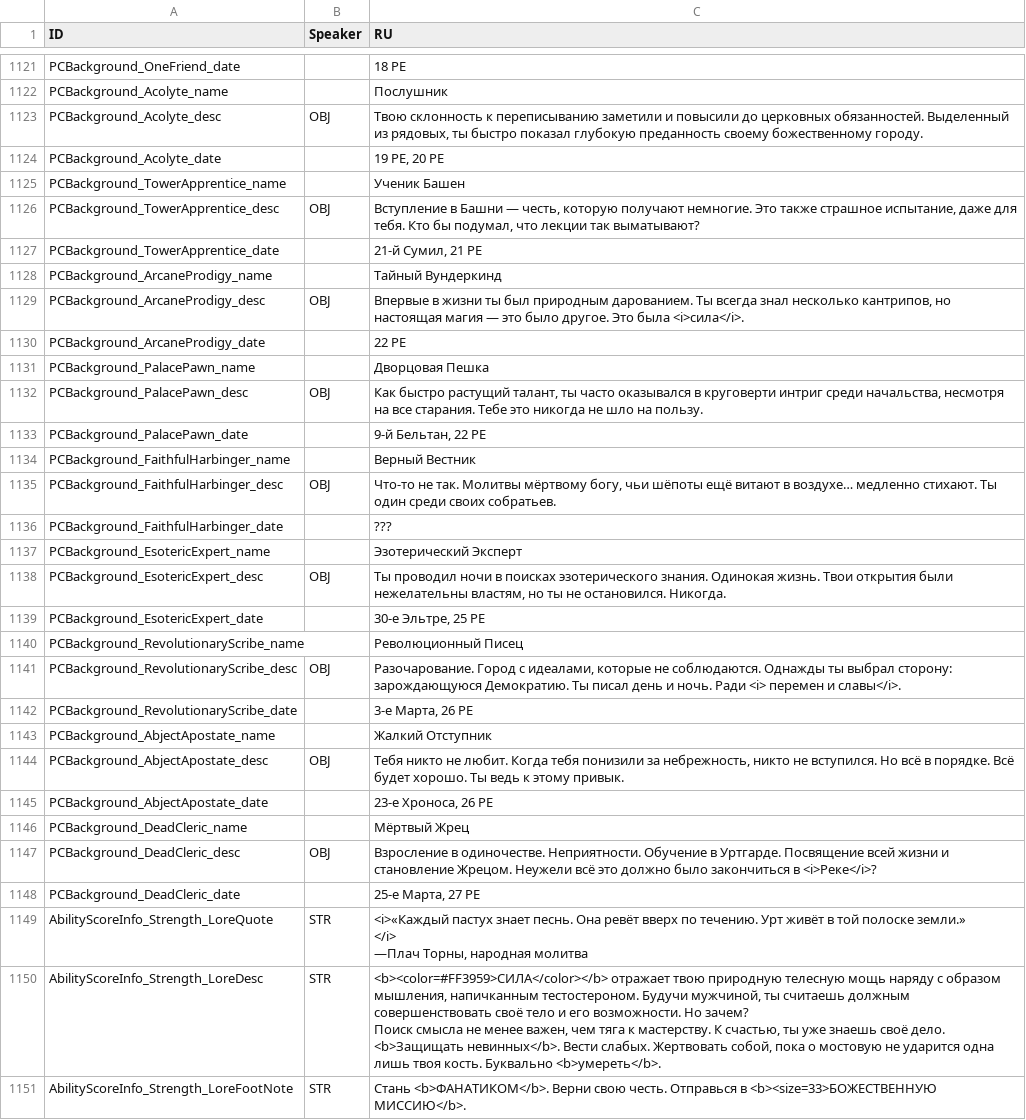
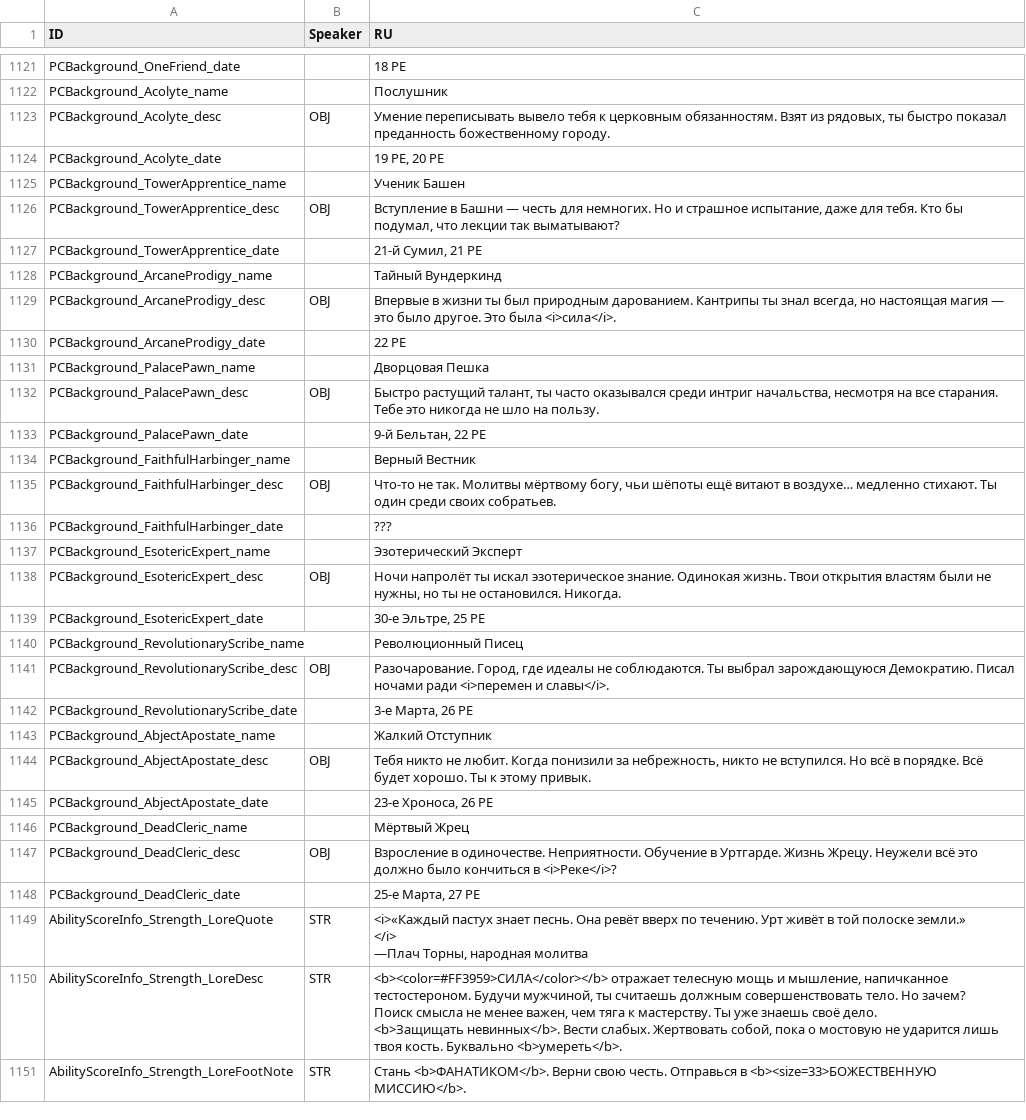
Before and after one commit to aa-blinov/esoteric-ebb-ru, a CSV file: translation/Russian/MiscTexts.csv, drawn as a sheet; only a part is shown, gaps mark what is left out; the diff covers the shown part only.

```diff
--- a/translation/Russian/MiscTexts.csv
+++ b/translation/Russian/MiscTexts.csv
@@ -1158,12 +1158,12 @@ PCBackground_OneFriend_date,,18 PE
 PCBackground_Acolyte_name,,Послушник
-PCBackground_Acolyte_desc,OBJ,"Твою склонность к переписыванию заметили и повысили до церковных обязанностей. Выделенный из рядовых, ты быстро показал глубокую преданность своему божественному городу."
+PCBackground_Acolyte_desc,OBJ,"Умение переписывать вывело тебя к церковным обязанностям. Взят из рядовых, ты быстро показал преданность божественному городу."
 PCBackground_Acolyte_date,,"19 PE, 20 PE"
 PCBackground_TowerApprentice_name,,Ученик Башен
-PCBackground_TowerApprentice_desc,OBJ,"Вступление в Башни — честь, которую получают немногие. Это также страшное испытание, даже для тебя. Кто бы подумал, что лекции так выматывают?"
+PCBackground_TowerApprentice_desc,OBJ,"Вступление в Башни — честь для немногих. Но и страшное испытание, даже для тебя. Кто бы подумал, что лекции так выматывают?"
 PCBackground_TowerApprentice_date,,"21-й Сумил, 21 PE"
 PCBackground_ArcaneProdigy_name,,Тайный Вундеркинд
-PCBackground_ArcaneProdigy_desc,OBJ,"Впервые в жизни ты был природным дарованием. Ты всегда знал несколько кантрипов, но настоящая магия — это было другое. Это была <i>сила</i>."
+PCBackground_ArcaneProdigy_desc,OBJ,"Впервые в жизни ты был природным дарованием. Кантрипы ты знал всегда, но настоящая магия — это было другое. Это была <i>сила</i>."
 PCBackground_ArcaneProdigy_date,,22 PE
 PCBackground_PalacePawn_name,,Дворцовая Пешка
-PCBackground_PalacePawn_desc,OBJ,"Как быстро растущий талант, ты часто оказывался в круговерти интриг среди начальства, несмотря на все старания. Тебе это никогда не шло на пользу."
+PCBackground_PalacePawn_desc,OBJ,"Быстро растущий талант, ты часто оказывался среди интриг начальства, несмотря на все старания. Тебе это никогда не шло на пользу."
 PCBackground_PalacePawn_date,,"9-й Бельтан, 22 PE"
@@ -1173,12 +1173,12 @@ PCBackground_FaithfulHarbinger_date,,???
 PCBackground_EsotericExpert_name,,Эзотерический Эксперт
-PCBackground_EsotericExpert_desc,OBJ,"Ты проводил ночи в поисках эзотерического знания. Одинокая жизнь. Твои открытия были нежелательны властям, но ты не остановился. Никогда."
+PCBackground_EsotericExpert_desc,OBJ,"Ночи напролёт ты искал эзотерическое знание. Одинокая жизнь. Твои открытия властям были не нужны, но ты не остановился. Никогда."
 PCBackground_EsotericExpert_date,,"30-е Эльтре, 25 PE"
 PCBackground_RevolutionaryScribe_name,,Революционный Писец
-PCBackground_RevolutionaryScribe_desc,OBJ,"Разочарование. Город с идеалами, которые не соблюдаются. Однажды ты выбрал сторону: зарождающуюся Демократию. Ты писал день и ночь. Ради <i> перемен и славы</i>."
+PCBackground_RevolutionaryScribe_desc,OBJ,"Разочарование. Город, где идеалы не соблюдаются. Ты выбрал зарождающуюся Демократию. Писал ночами ради <i>перемен и славы</i>."
 PCBackground_RevolutionaryScribe_date,,"3-е Марта, 26 PE"
 PCBackground_AbjectApostate_name,,Жалкий Отступник
-PCBackground_AbjectApostate_desc,OBJ,"Тебя никто не любит. Когда тебя понизили за небрежность, никто не вступился. Но всё в порядке. Всё будет хорошо. Ты ведь к этому привык."
+PCBackground_AbjectApostate_desc,OBJ,"Тебя никто не любит. Когда понизили за небрежность, никто не вступился. Но всё в порядке. Всё будет хорошо. Ты к этому привык."
 PCBackground_AbjectApostate_date,,"23-е Хроноса, 26 PE"
 PCBackground_DeadCleric_name,,Мёртвый Жрец
-PCBackground_DeadCleric_desc,OBJ,Взросление в одиночестве. Неприятности. Обучение в Уртгарде. Посвящение всей жизни и становление Жрецом. Неужели всё это должно было закончиться в <i>Реке</i>?
+PCBackground_DeadCleric_desc,OBJ,Взросление в одиночестве. Неприятности. Обучение в Уртгарде. Жизнь Жрецу. Неужели всё это должно было кончиться в <i>Реке</i>?
 PCBackground_DeadCleric_date,,"25-е Марта, 27 PE"
@@ -1187,7 +1187,7 @@ AbilityScoreInfo_Strength_LoreQuote,STR,"<i>«Каждый пастух знае
 —Плач Торны, народная молитва"
-AbilityScoreInfo_Strength_LoreDesc,STR,"<b><color=#FF3959>СИЛА</color></b> отражает твою природную телесную мощь наряду с образом мышления, напичканным тестостероном. Будучи мужчиной, ты считаешь должным совершенствовать своё тело и его возможности. Но зачем?
-
-Поиск смысла не менее важен, чем тяга к мастерству. К счастью, ты уже знаешь своё дело.
-
-<b>Защищать невинных</b>. Вести слабых. Жертвовать собой, пока о мостовую не ударится одна лишь твоя кость. Буквально <b>умереть</b>."
+AbilityScoreInfo_Strength_LoreDesc,STR,"<b><color=#FF3959>СИЛА</color></b> отражает телесную мощь и мышление, напичканное тестостероном. Будучи мужчиной, ты считаешь должным совершенствовать тело. Но зачем?
+
+Поиск смысла не менее важен, чем тяга к мастерству. Ты уже знаешь своё дело.
+
+<b>Защищать невинных</b>. Вести слабых. Жертвовать собой, пока о мостовую не ударится лишь твоя кость. Буквально <b>умереть</b>."
 AbilityScoreInfo_Strength_LoreFootNote,STR,Стань <b>ФАНАТИКОМ</b>. Верни свою честь. Отправься в <b><size=33>БОЖЕСТВЕННУЮ МИССИЮ</b>.
```
Also changed, not shown: 7 edited cells elsewhere in this file, 6 other files.
